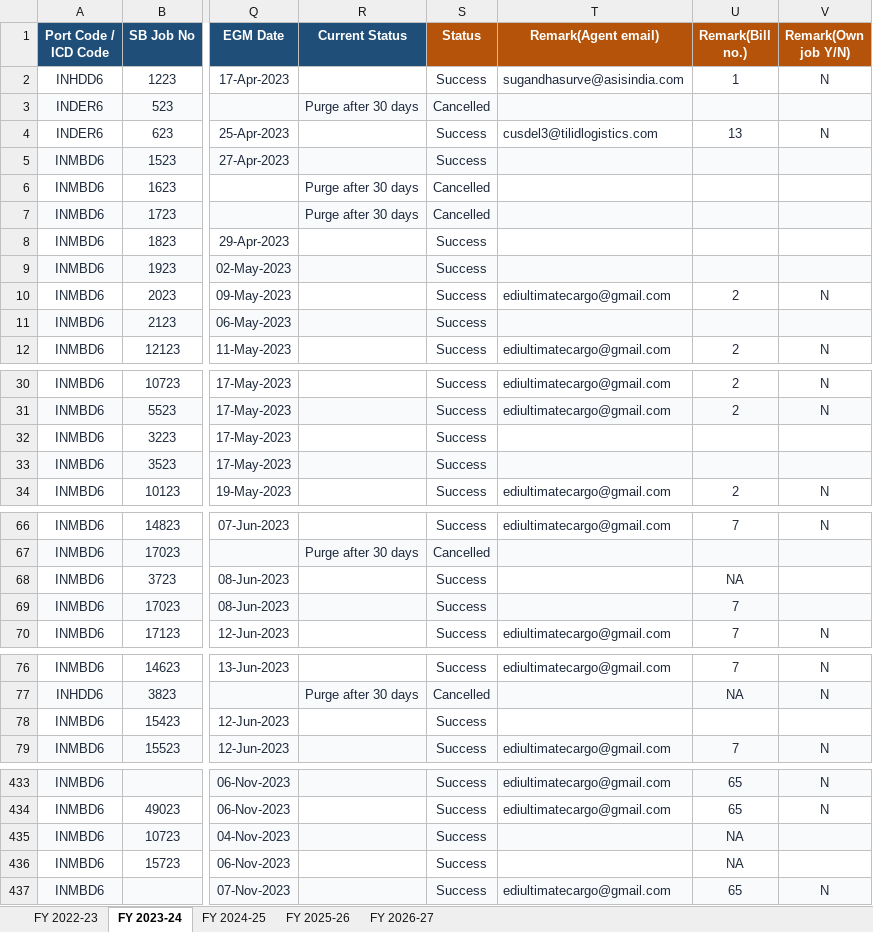
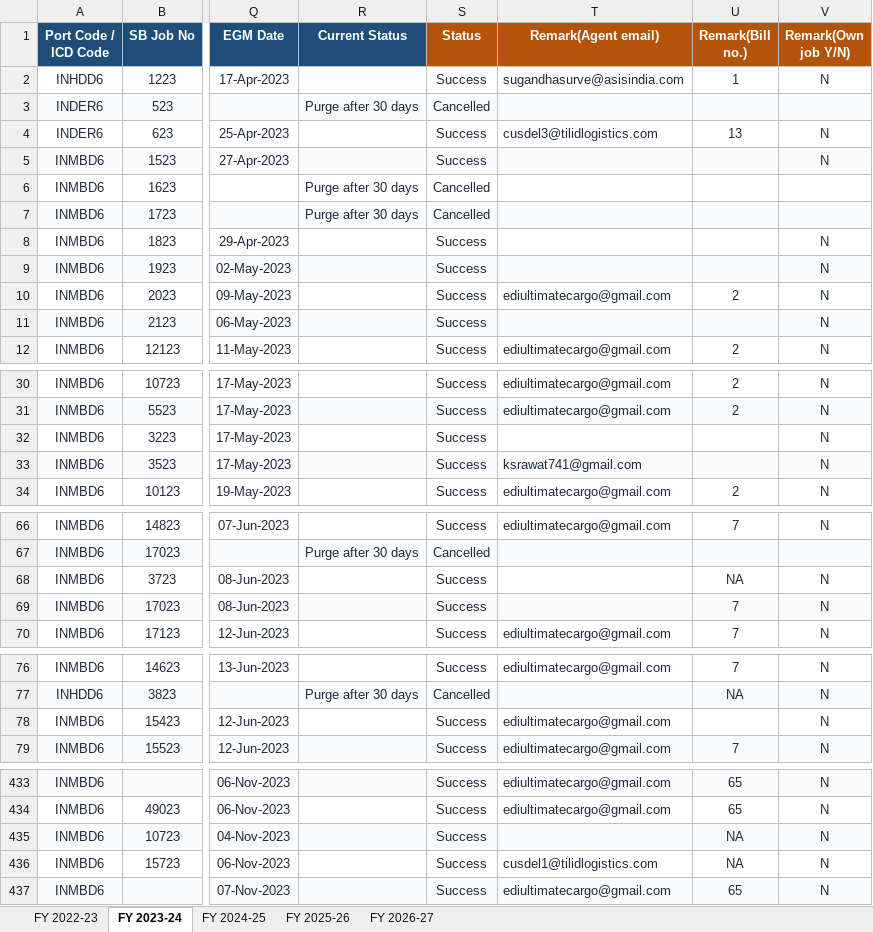
Before and after one commit to quantavil/daily-report-local, an Excel workbook: report.xlsx, sheet FY 2023-24, drawn as a sheet; only a part is shown, gaps mark what is left out; values as stored, in another font and other column widths than the file's, no borders; conditional formats not drawn; the diff covers the shown part only; the diff names each change by its address in the sheet, - before the commit and + after, or states it on an @@ line.

```diff
--- a/report.xlsx (sheet FY 2023-24)
+++ b/report.xlsx (sheet FY 2023-24)
-V5 (Remark(Own job Y/N)): (empty)
+V5 (Remark(Own job Y/N)): N
-V8:V9 (Remark(Own job Y/N)): (empty)
+V8:V9 (Remark(Own job Y/N)): N
-V11 (Remark(Own job Y/N)): (empty)
+V11 (Remark(Own job Y/N)): N
-V32:V33 (Remark(Own job Y/N)): (empty)
+V32:V33 (Remark(Own job Y/N)): N
-T33 (Remark(Agent email)): (empty)
+T33 (Remark(Agent email)): ksrawat741@gmail.com
-V68:V69 (Remark(Own job Y/N)): (empty)
+V68:V69 (Remark(Own job Y/N)): N
-T78 (Remark(Agent email)): (empty)
+T78 (Remark(Agent email)): ediultimatecargo@gmail.com
-V78 (Remark(Own job Y/N)): (empty)
+V78 (Remark(Own job Y/N)): N
-V435:V436 (Remark(Own job Y/N)): (empty)
+V435:V436 (Remark(Own job Y/N)): N
-T436 (Remark(Agent email)): (empty)
+T436 (Remark(Agent email)): cusdel1@tilidlogistics.com
```
Also changed, not shown: 16 edited cells elsewhere in this sheet, sheet FY 2024-25, sheet FY 2025-26, 1 other file.
